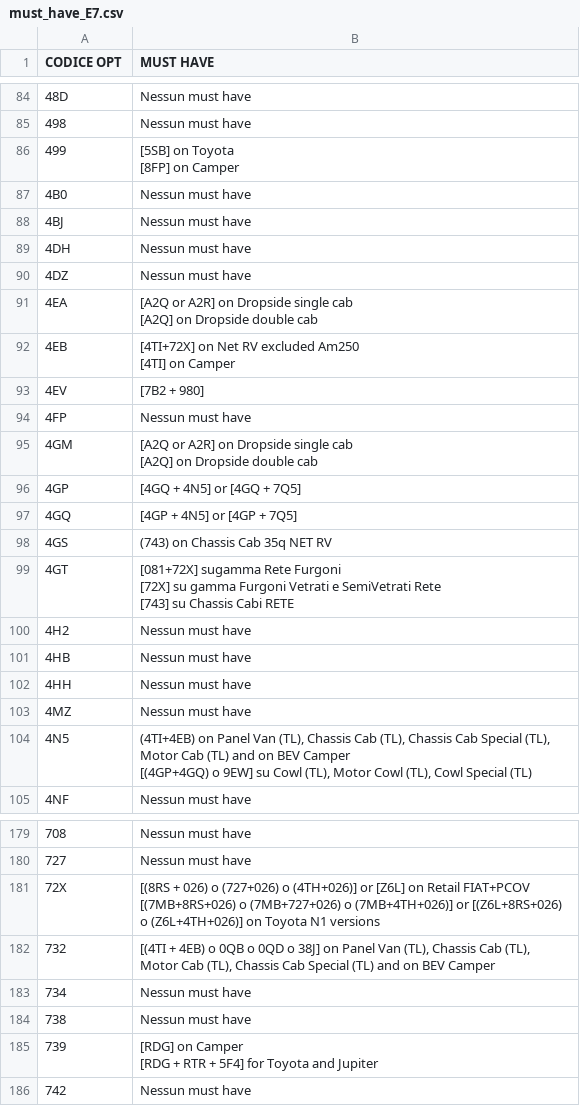
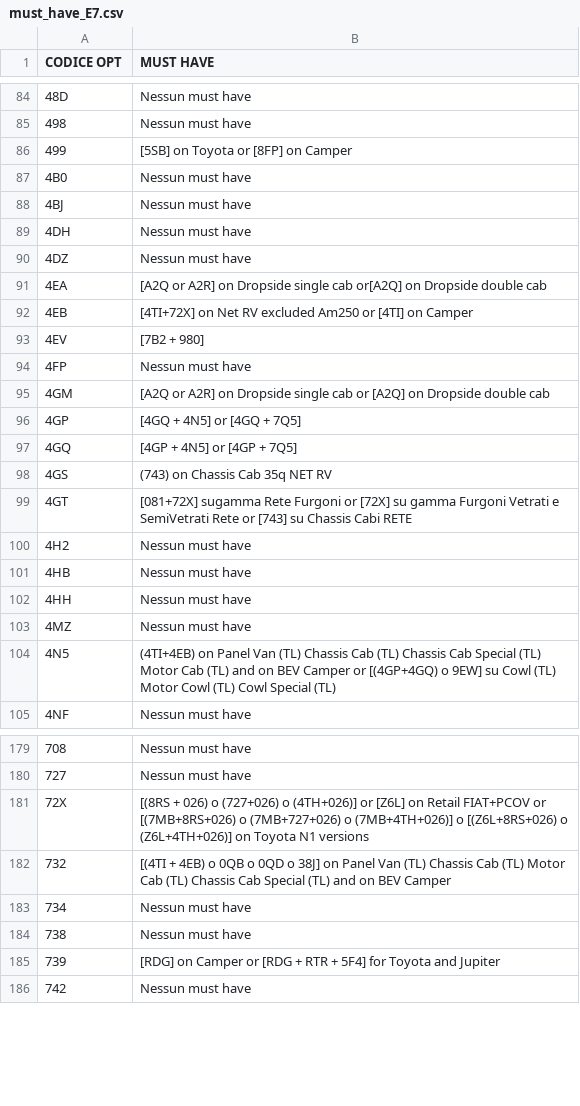
Before and after one commit to KindWoodpecker13/ducato-opt-tracker, a CSV file: must_have_E7.csv, drawn as a sheet; only a part is shown, gaps mark what is left out; the diff covers the shown part only.

Commit message:
Update must_have_E7.csv

```diff
--- a/must_have_E7.csv
+++ b/must_have_E7.csv
@@ -98,4 +85,3 @@ CODICE OPT;MUST HAVE
 498;Nessun must have
-499;"[5SB] on Toyota
-[8FP] on Camper"
+499;[5SB] on Toyota or [8FP] on Camper
 4B0;Nessun must have
@@ -104,10 +90,7 @@ CODICE OPT;MUST HAVE
 4DZ;Nessun must have
-4EA;"[A2Q or A2R] on Dropside single  cab
-[A2Q] on Dropside double cab  "
-4EB;"[4TI+72X] on Net RV excluded Am250
-[4TI] on Camper"
+4EA;[A2Q or A2R] on Dropside single  cab or[A2Q] on Dropside double cab
+4EB;[4TI+72X] on Net RV excluded Am250 or [4TI] on Camper
 4EV;[7B2 + 980]
 4FP;Nessun must have
-4GM;"[A2Q or A2R] on Dropside single  cab
-[A2Q] on Dropside double cab  "
+4GM;[A2Q or A2R] on Dropside single  cab or [A2Q] on Dropside double cab
 4GP;[4GQ + 4N5] or [4GQ + 7Q5]
@@ -115,5 +98,3 @@ CODICE OPT;MUST HAVE
 4GS;(743) on Chassis Cab 35q NET RV
-4GT;"[081+72X] sugamma Rete Furgoni
-[72X] su gamma Furgoni Vetrati e SemiVetrati Rete
-[743] su Chassis Cabi RETE "
+4GT;[081+72X] sugamma Rete Furgoni or [72X] su gamma Furgoni Vetrati e SemiVetrati Rete or [743] su Chassis Cabi RETE
 4H2;Nessun must have
@@ -122,4 +103,3 @@ CODICE OPT;MUST HAVE
 4MZ;Nessun must have
-4N5;"(4TI+4EB) on Panel Van (TL), Chassis Cab (TL), Chassis Cab Special (TL), Motor Cab (TL) and on BEV Camper
-[(4GP+4GQ) o 9EW] su Cowl (TL), Motor Cowl (TL), Cowl Special (TL)"
+4N5;(4TI+4EB) on Panel Van (TL) Chassis Cab (TL) Chassis Cab Special (TL) Motor Cab (TL) and on BEV Camper or [(4GP+4GQ) o 9EW] su Cowl (TL) Motor Cowl (TL) Cowl Special (TL)
 4NF;Nessun must have
@@ -202,9 +180,7 @@ CODICE OPT;MUST HAVE
 727;Nessun must have
-72X;"[(8RS + 026) o (727+026) o (4TH+026)] or [Z6L] on Retail FIAT+PCOV
-[(7MB+8RS+026) o (7MB+727+026) o (7MB+4TH+026)] or [(Z6L+8RS+026) o (Z6L+4TH+026)] on Toyota N1 versions"
-732;[(4TI + 4EB) o 0QB o 0QD o 38J] on Panel Van (TL),  Chassis Cab (TL), Motor Cab (TL), Chassis Cab Special (TL)  and on BEV Camper
+72X;[(8RS + 026) o (727+026) o (4TH+026)] or [Z6L] on Retail FIAT+PCOV or [(7MB+8RS+026) o (7MB+727+026) o (7MB+4TH+026)] o [(Z6L+8RS+026) o (Z6L+4TH+026)] on Toyota N1 versions
+732;[(4TI + 4EB) o 0QB o 0QD o 38J] on Panel Van (TL)  Chassis Cab (TL) Motor Cab (TL) Chassis Cab Special (TL)  and on BEV Camper
 734;Nessun must have
 738;Nessun must have
-739;"[RDG]  on Camper
-[RDG + RTR + 5F4] for Toyota and Jupiter "
+739;[RDG]  on Camper or [RDG + RTR + 5F4] for Toyota and Jupiter
 742;Nessun must have
```
Also changed, not shown: 40 edited cells elsewhere in this file.
